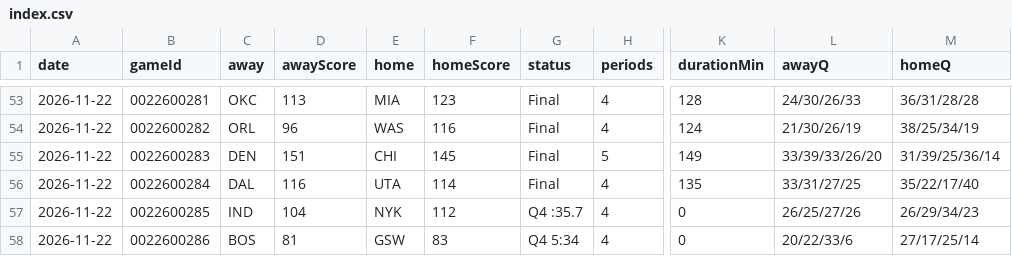
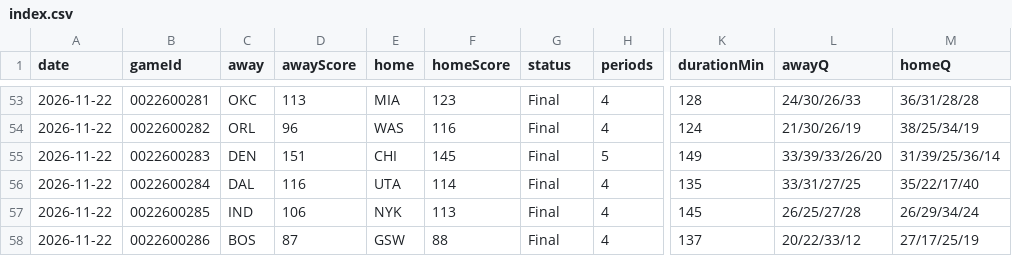
Before and after one commit to wadejason421/fantasy-hoops-assistant, a CSV file: data/index.csv, drawn as a sheet; only a part is shown, gaps mark what is left out; the diff names each change by its address in the sheet, - before the commit and + after, or states it on an @@ line.

```diff
--- a/data/index.csv
+++ b/data/index.csv
-D57 (awayScore): 104
+D57 (awayScore): 106
-F57 (homeScore): 112
+F57 (homeScore): 113
-G57 (status): Q4 :35.7
+G57 (status): Final
-K57 (durationMin): 0
+K57 (durationMin): 145
-L57 (awayQ): 26/25/27/26
+L57 (awayQ): 26/25/27/28
-M57 (homeQ): 26/29/34/23
+M57 (homeQ): 26/29/34/24
-D58 (awayScore): 81
+D58 (awayScore): 87
-F58 (homeScore): 83
+F58 (homeScore): 88
-G58 (status): Q4 5:34
+G58 (status): Final
-K58 (durationMin): 0
+K58 (durationMin): 137
-L58 (awayQ): 20/22/33/6
+L58 (awayQ): 20/22/33/12
-M58 (homeQ): 27/17/25/14
+M58 (homeQ): 27/17/25/19
```
Also changed, not shown: data/tables/2026-11-22/advanced.csv, data/tables/2026-11-22/box_score.csv, 6 other files.
